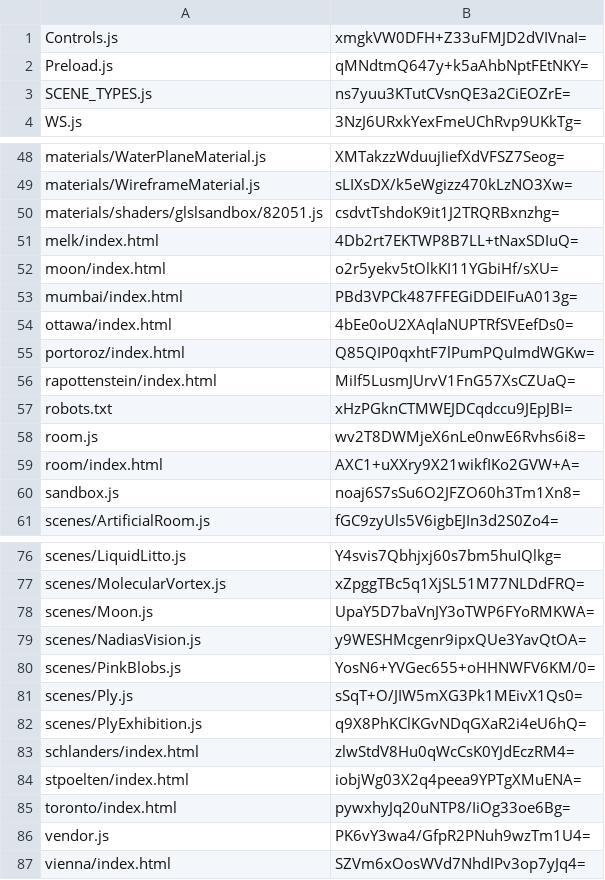
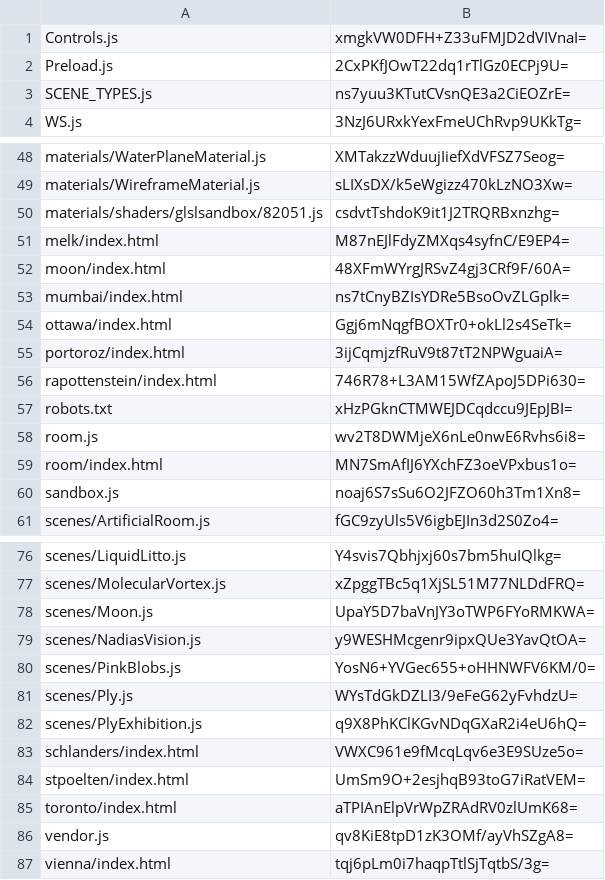
Before and after one commit to artificialmuseum/artificialmuseum.com, a CSV file: docs/etags.csv, drawn as a sheet; only a part is shown, gaps mark what is left out; the diff covers the shown part only.

```diff
--- a/docs/etags.csv
+++ b/docs/etags.csv
@@ -1,3 +1,3 @@
 Controls.js,xmgkVW0DFH+Z33uFMJD2dVIVnaI=
-Preload.js,qMNdtmQ647y+k5aAhbNptFEtNKY=
+Preload.js,2CxPKfJOwT22dq1rTlGz0ECPj9U=
 SCENE_TYPES.js,ns7yuu3KTutCVsnQE3a2CiEOZrE=
@@ -50,11 +50,11 @@ materials/WireframeMaterial.js,sLIXsDX/k5eWgizz470kLzNO3Xw=
 materials/shaders/glslsandbox/82051.js,csdvtTshdoK9it1J2TRQRBxnzhg=
-melk/index.html,4Db2rt7EKTWP8B7LL+tNaxSDIuQ=
-moon/index.html,o2r5yekv5tOlkKI11YGbiHf/sXU=
-mumbai/index.html,PBd3VPCk487FFEGiDDEIFuA013g=
-ottawa/index.html,4bEe0oU2XAqlaNUPTRfSVEefDs0=
-portoroz/index.html,Q85QIP0qxhtF7lPumPQuImdWGKw=
-rapottenstein/index.html,MiIf5LusmJUrvV1FnG57XsCZUaQ=
+melk/index.html,M87nEJlFdyZMXqs4syfnC/E9EP4=
+moon/index.html,48XFmWYrgJRSvZ4gj3CRf9F/60A=
+mumbai/index.html,ns7tCnyBZIsYDRe5BsoOvZLGplk=
+ottawa/index.html,Ggj6mNqgfBOXTr0+okLl2s4SeTk=
+portoroz/index.html,3ijCqmjzfRuV9t87tT2NPWguaiA=
+rapottenstein/index.html,746R78+L3AM15WfZApoJ5DPi630=
 robots.txt,xHzPGknCTMWEJDCqdccu9JEpJBI=
 room.js,wv2T8DWMjeX6nLe0nwE6Rvhs6i8=
-room/index.html,AXC1+uXXry9X21wikfIKo2GVW+A=
+room/index.html,MN7SmAfIJ6YXchFZ3oeVPxbus1o=
 sandbox.js,noaj6S7sSu6O2JFZO60h3Tm1Xn8=
@@ -80,8 +80,8 @@ scenes/NadiasVision.js,y9WESHMcgenr9ipxQUe3YavQtOA=
 scenes/PinkBlobs.js,YosN6+YVGec655+oHHNWFV6KM/0=
-scenes/Ply.js,sSqT+O/JIW5mXG3Pk1MEivX1Qs0=
+scenes/Ply.js,WYsTdGkDZLI3/9eFeG62yFvhdzU=
 scenes/PlyExhibition.js,q9X8PhKClKGvNDqGXaR2i4eU6hQ=
-schlanders/index.html,zlwStdV8Hu0qWcCsK0YJdEczRM4=
-stpoelten/index.html,iobjWg03X2q4peea9YPTgXMuENA=
-toronto/index.html,pywxhyJq20uNTP8/IiOg33oe6Bg=
-vendor.js,PK6vY3wa4/GfpR2PNuh9wzTm1U4=
-vienna/index.html,SZVm6xOosWVd7NhdIPv3op7yJq4=
+schlanders/index.html,VWXC961e9fMcqLqv6e3E9SUze5o=
+stpoelten/index.html,UmSm9O+2esjhqB93toG7iRatVEM=
+toronto/index.html,aTPIAnElpVrWpZRAdRV0zlUmK68=
+vendor.js,qv8KiE8tpD1zK3OMf/ayVhSZgA8=
+vienna/index.html,tqj6pLm0i7haqpTtlSjTqtbS/3g=
```
Also changed, not shown: 16 edited cells elsewhere in this file, 58 other files.
